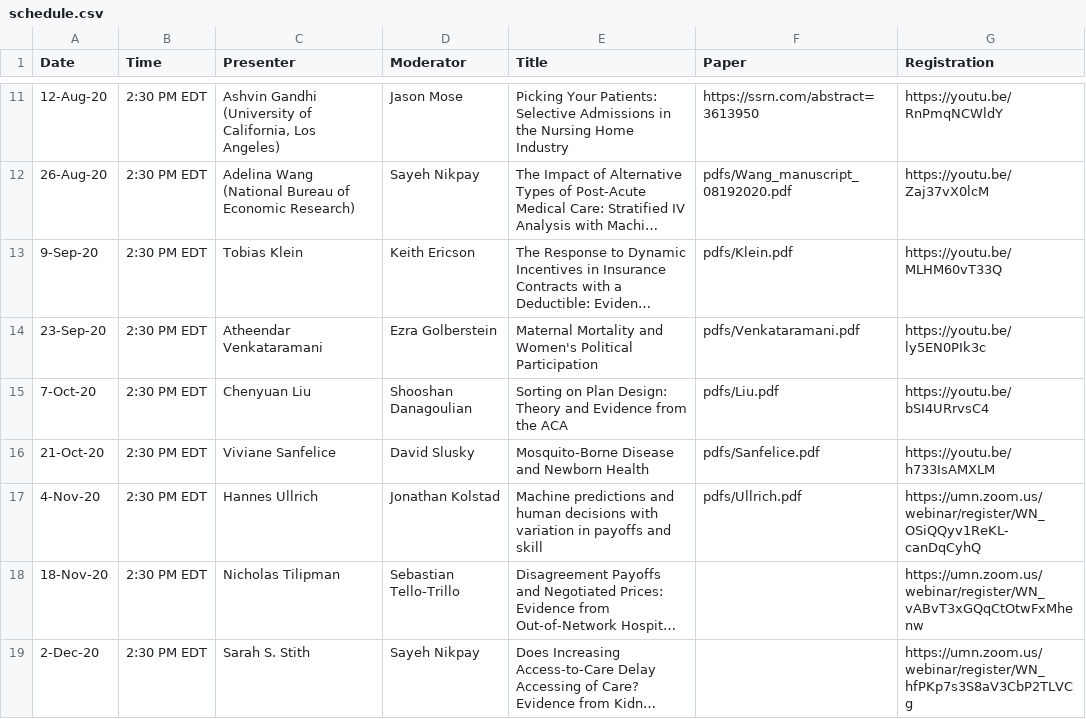
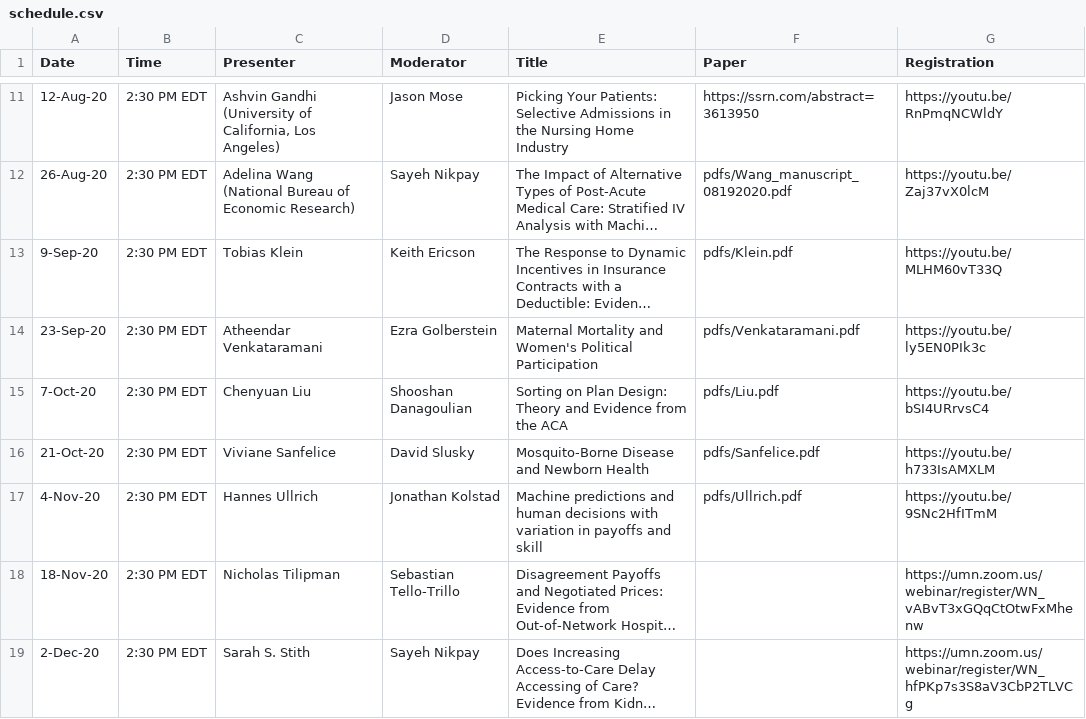
Before and after one commit to ernbilen/EHEC-website, a CSV file: _data/schedule.csv, drawn as a sheet; only a part is shown, gaps mark what is left out; long unchanged cells end in …; the diff names each change by its address in the sheet, - before the commit and + after, or states it on an @@ line.

```diff
--- a/_data/schedule.csv
+++ b/_data/schedule.csv
-G17 (Registration): https://umn.zoom.us/webinar/register/WN_OSiQQyv1ReKL-canDqCyhQ
+G17 (Registration): https://youtu.be/9SNc2HfITmM
```
Also changed, not shown: _data/main_page.csv, _data/past_seminars.csv.
